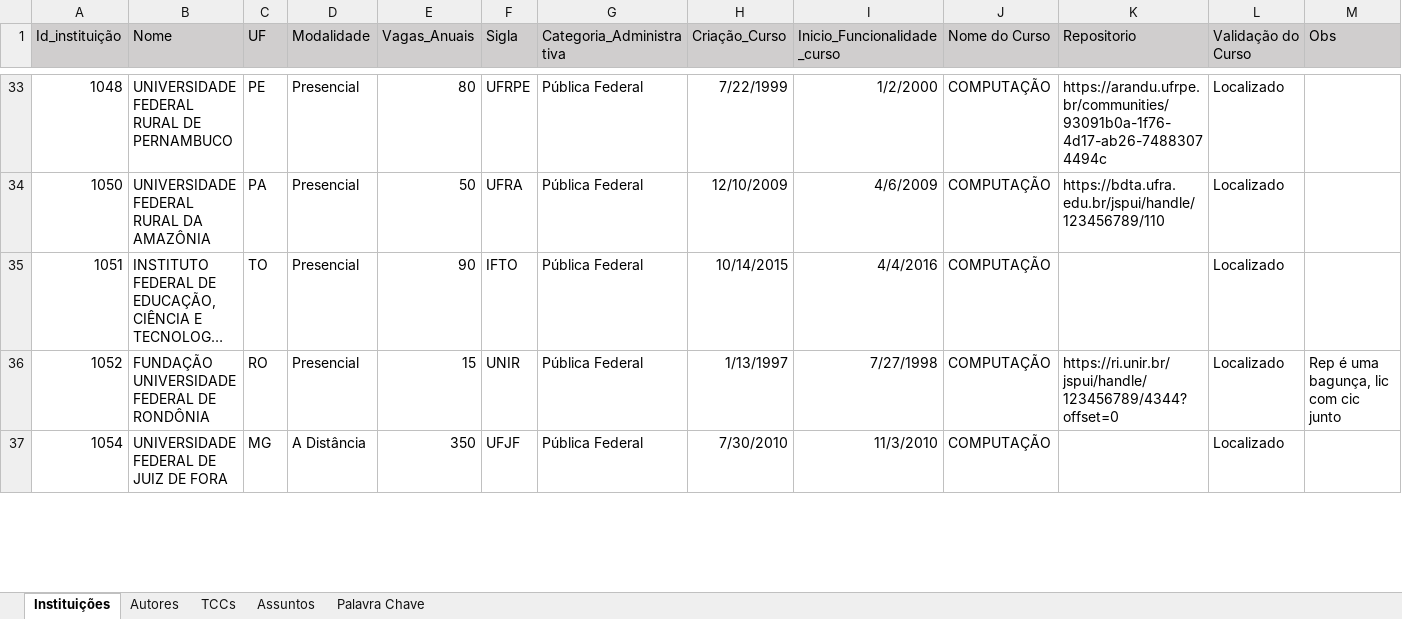
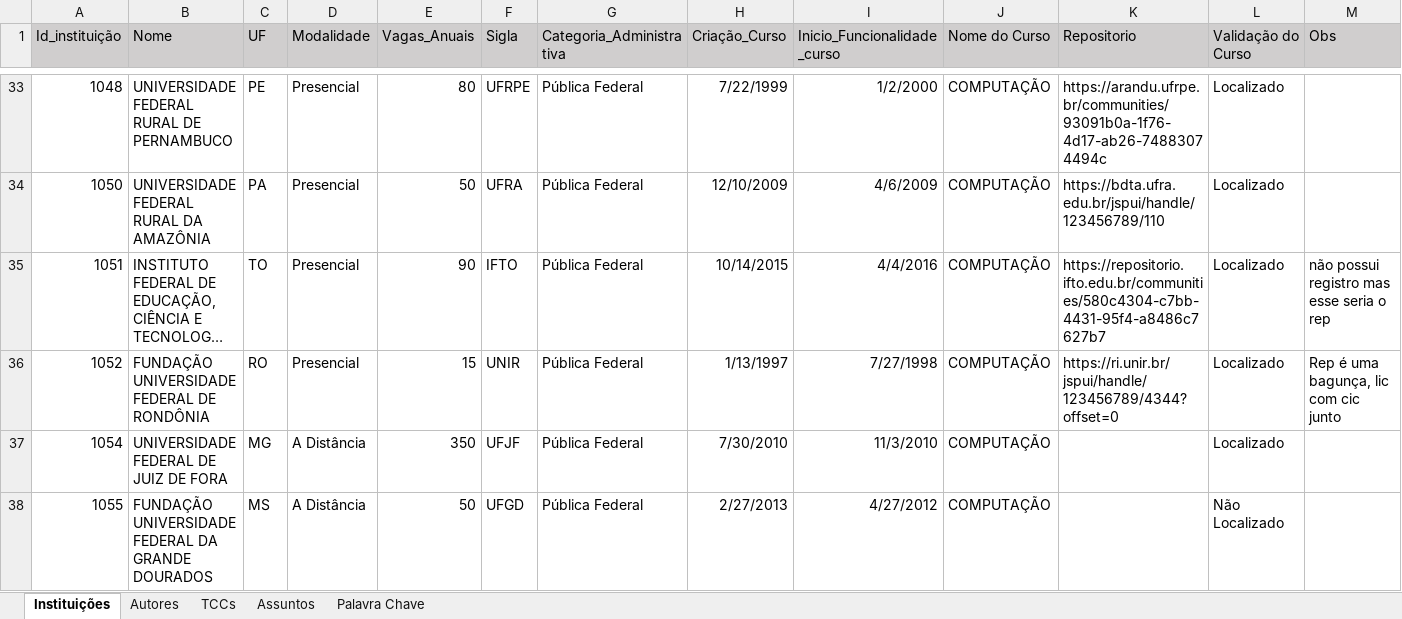
Before and after one commit to Geilsondss/Fluxo_da_Comunicacao_Cientifica_Lic_Comp, an Excel workbook: Data/data_treated.xlsx, sheet Instituições, drawn as a sheet; only a part is shown, gaps mark what is left out; long unchanged cells end in …; values as stored, in another font and other column widths than the file's, no borders; rows hold the shown columns only; the diff covers the shown part only; the diff names each change by its address in the sheet, - before the commit and + after, or states it on an @@ line.

```diff
--- a/Data/data_treated.xlsx (sheet Instituições)
+++ b/Data/data_treated.xlsx (sheet Instituições)
-K35 (Repositorio): (empty)
+K35 (Repositorio): https://repositorio.ifto.edu.br/communities/580c4304-c7bb-4431-95f4-a8486c7627b7
-M35 (Obs): (empty)
+M35 (Obs): não possui registro mas esse seria o rep
@@ row 38 unhidden: 1055 | FUNDAÇÃO UNIVERSIDADE FEDERAL DA GRANDE DOURADOS | MS | A Distância | 50 | UFGD | Pública Federal | 2/27/2013 | 4/27/2012 | COMPUTAÇÃO |  | Não Localizado @@
```
Also changed, not shown: 6 hidden or unhidden rows, 20 edited cells and cell formats elsewhere in this sheet.
